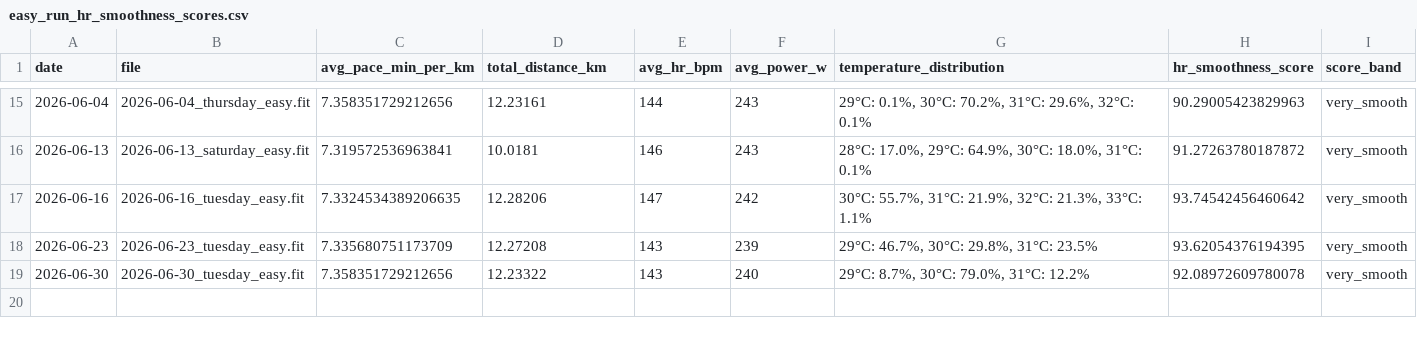
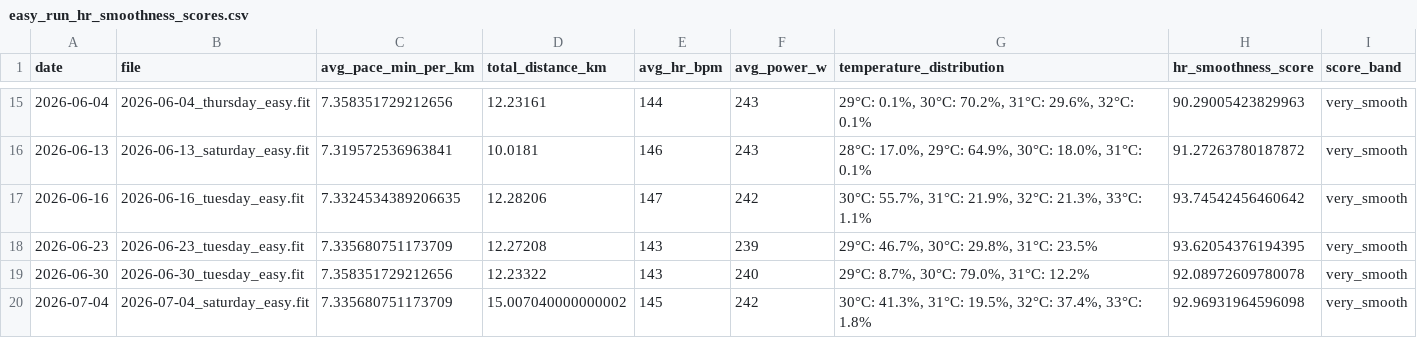
Before and after one commit to jvinodraj/theEagle, a CSV file: reports/easy/easy_run_hr_smoothness_scores.csv, drawn as a sheet; only a part is shown, gaps mark what is left out; the diff names each change by its address in the sheet, - before the commit and + after, or states it on an @@ line.

Commit message:
stress body battery report

```diff
--- a/reports/easy/easy_run_hr_smoothness_scores.csv
+++ b/reports/easy/easy_run_hr_smoothness_scores.csv
+row 20: 2026-07-04 | 2026-07-04_saturday_easy.fit | 7.335680751173709 | 15.007040000000002 | 145 | 242 | 30°C: 41.3%, 31°C: 19.5%, 32°C: 37.4%, 33°C: 1.8% | 92.96931964596098 | very_smooth
```
Also changed, not shown: reports/health_snapshots/health_snapshots_2026-04-11_to_2026-06-23.csv, 8 other files.
